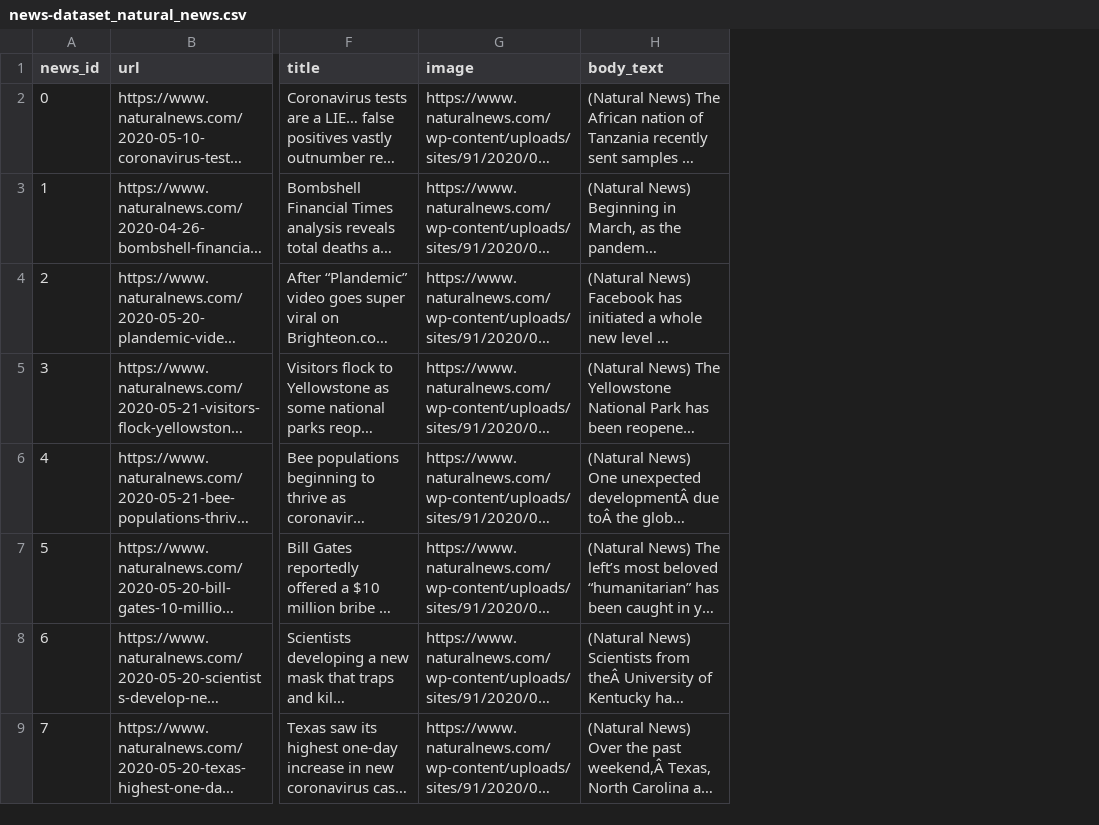
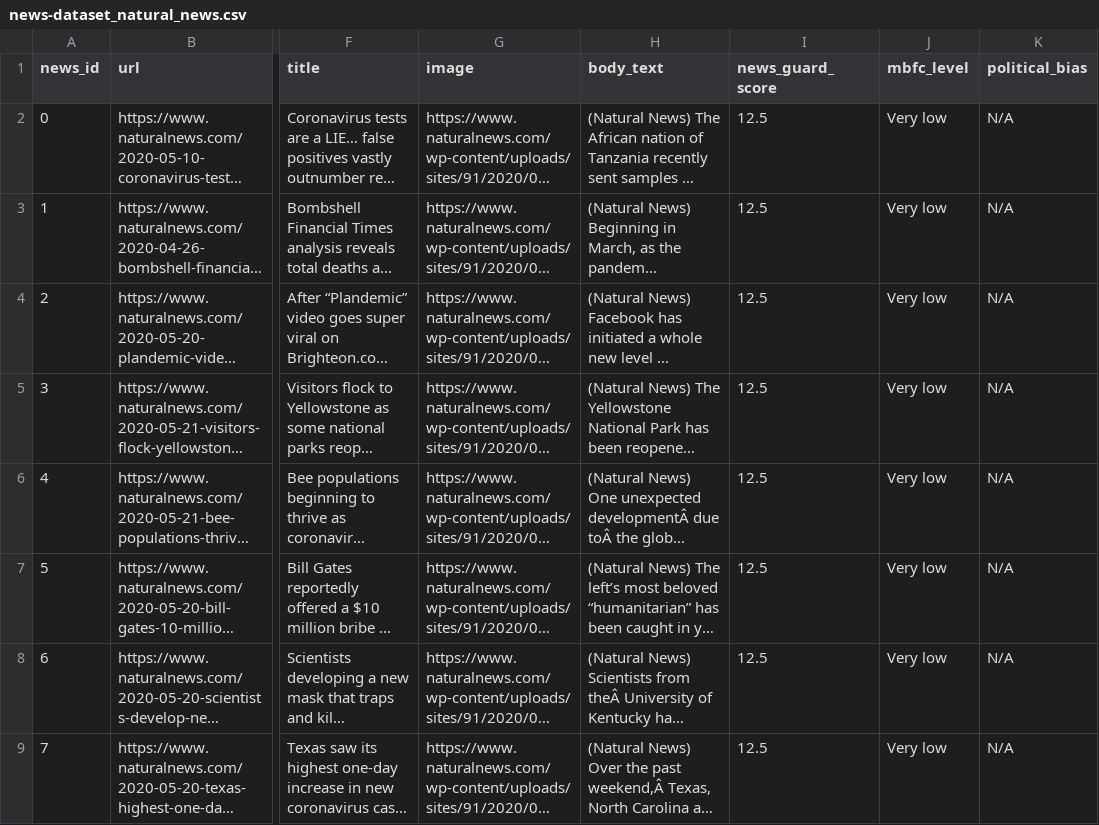
Before and after one commit to apurvamulay/ReCOVery, a CSV file: dataset/unreliable/news-dataset_natural_news.csv, drawn as a sheet; only a part is shown, gaps mark what is left out; long unchanged cells end in …; the diff names each change by its address in the sheet, - before the commit and + after, or states it on an @@ line.

Commit message:
Add statistics columns

```diff
--- a/dataset/unreliable/news-dataset_natural_news.csv
+++ b/dataset/unreliable/news-dataset_natural_news.csv
+column I (news_guard_score), rows 2-9: all 12.5
+column J (mbfc_level), rows 2-9: all Very low
+column K (political_bias), rows 2-9: all N/A
```
Also changed, not shown: dataset/unreliable/news-dataset_gateway_pundit.csv.
